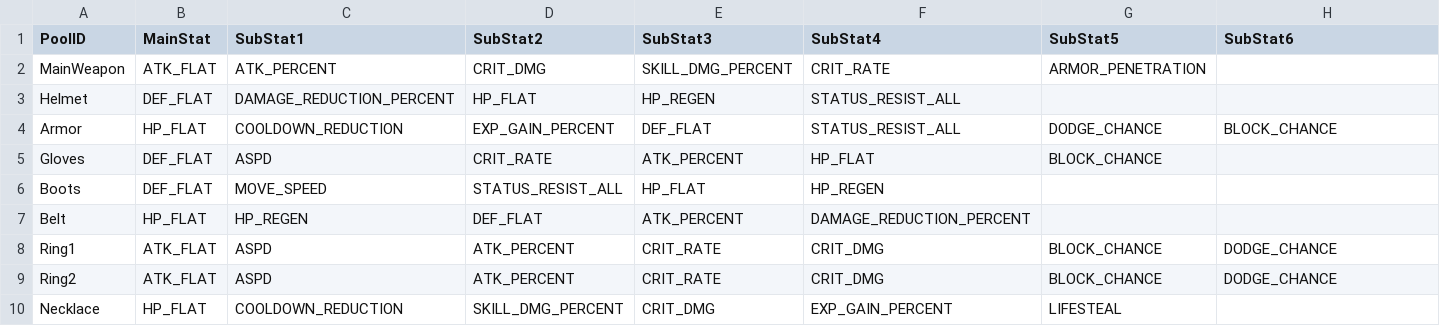
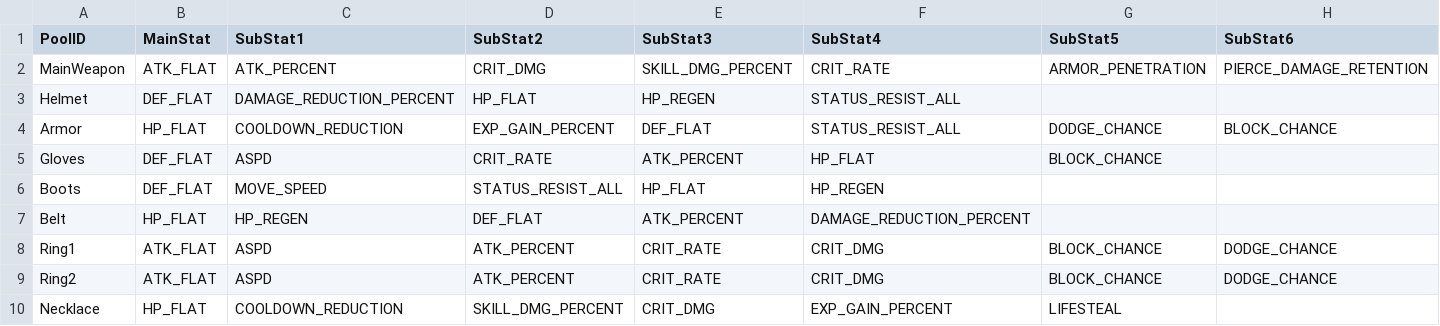
Before and after one commit to JakeStudio21/2DActionRPG, a CSV file: Assets/Resources/Combat/CSV/StatPoolConfig.csv, drawn as a sheet.

```diff
--- a/Assets/Resources/Combat/CSV/StatPoolConfig.csv
+++ b/Assets/Resources/Combat/CSV/StatPoolConfig.csv
@@ -1,3 +1,3 @@
 PoolID,MainStat,SubStat1,SubStat2,SubStat3,SubStat4,SubStat5,SubStat6
-MainWeapon,ATK_FLAT,ATK_PERCENT,CRIT_DMG,SKILL_DMG_PERCENT,CRIT_RATE,ARMOR_PENETRATION,
+MainWeapon,ATK_FLAT,ATK_PERCENT,CRIT_DMG,SKILL_DMG_PERCENT,CRIT_RATE,ARMOR_PENETRATION,PIERCE_DAMAGE_RETENTION
 Helmet,DEF_FLAT,DAMAGE_REDUCTION_PERCENT,HP_FLAT,HP_REGEN,STATUS_RESIST_ALL,,
```
Also changed, not shown: Assets/Resources/Combat/CSV/StatDefinition.csv, Assets/Resources/Combat/CSV/StatUnitCost.csv, 23 other files.
